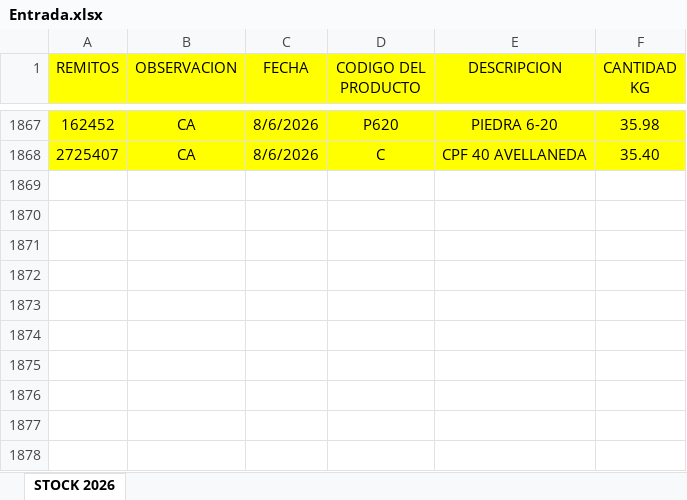
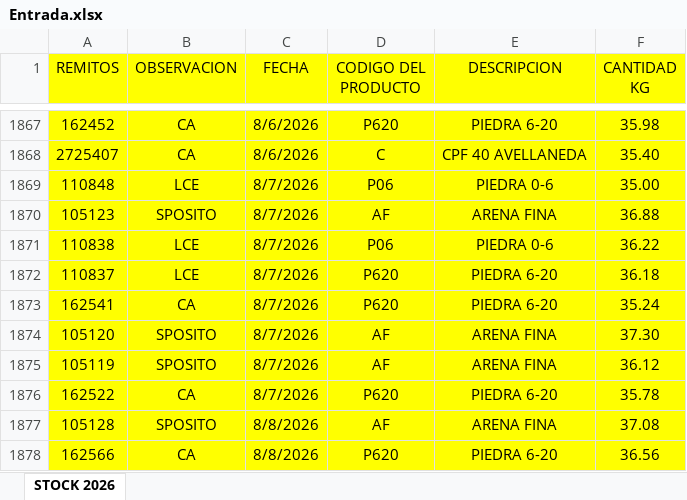
Before and after one commit to ssaavedra1969-png/Stock, an Excel workbook: entrada/Entrada.xlsx, sheet STOCK 2026, drawn as a sheet; only a part is shown, gaps mark what is left out; values as stored, in another font and other column widths than the file's, no borders; conditional formats and table styles not drawn; the diff names each change by its address in the sheet, - before the commit and + after, or states it on an @@ line.

Commit message:
Fuente: Entrada.xlsx actualizado (1877 filas, 10 registros nuevos 2026-08-07/08)

```diff
--- a/entrada/Entrada.xlsx (sheet STOCK 2026)
+++ b/entrada/Entrada.xlsx (sheet STOCK 2026)
+row 1869: 110848 | LCE | 8/7/2026 | P06 | PIEDRA 0-6 | 35.00
+row 1870: 105123 | SPOSITO | 8/7/2026 | AF | ARENA FINA | 36.88
+row 1871: 110838 | LCE | 8/7/2026 | P06 | PIEDRA 0-6 | 36.22
+row 1872: 110837 | LCE | 8/7/2026 | P620 | PIEDRA 6-20 | 36.18
+row 1873: 162541 | CA | 8/7/2026 | P620 | PIEDRA 6-20 | 35.24
+row 1874: 105120 | SPOSITO | 8/7/2026 | AF | ARENA FINA | 37.30
+row 1875: 105119 | SPOSITO | 8/7/2026 | AF | ARENA FINA | 36.12
+row 1876: 162522 | CA | 8/7/2026 | P620 | PIEDRA 6-20 | 35.78
+row 1877: 105128 | SPOSITO | 8/8/2026 | AF | ARENA FINA | 37.08
+row 1878: 162566 | CA | 8/8/2026 | P620 | PIEDRA 6-20 | 36.56
```
